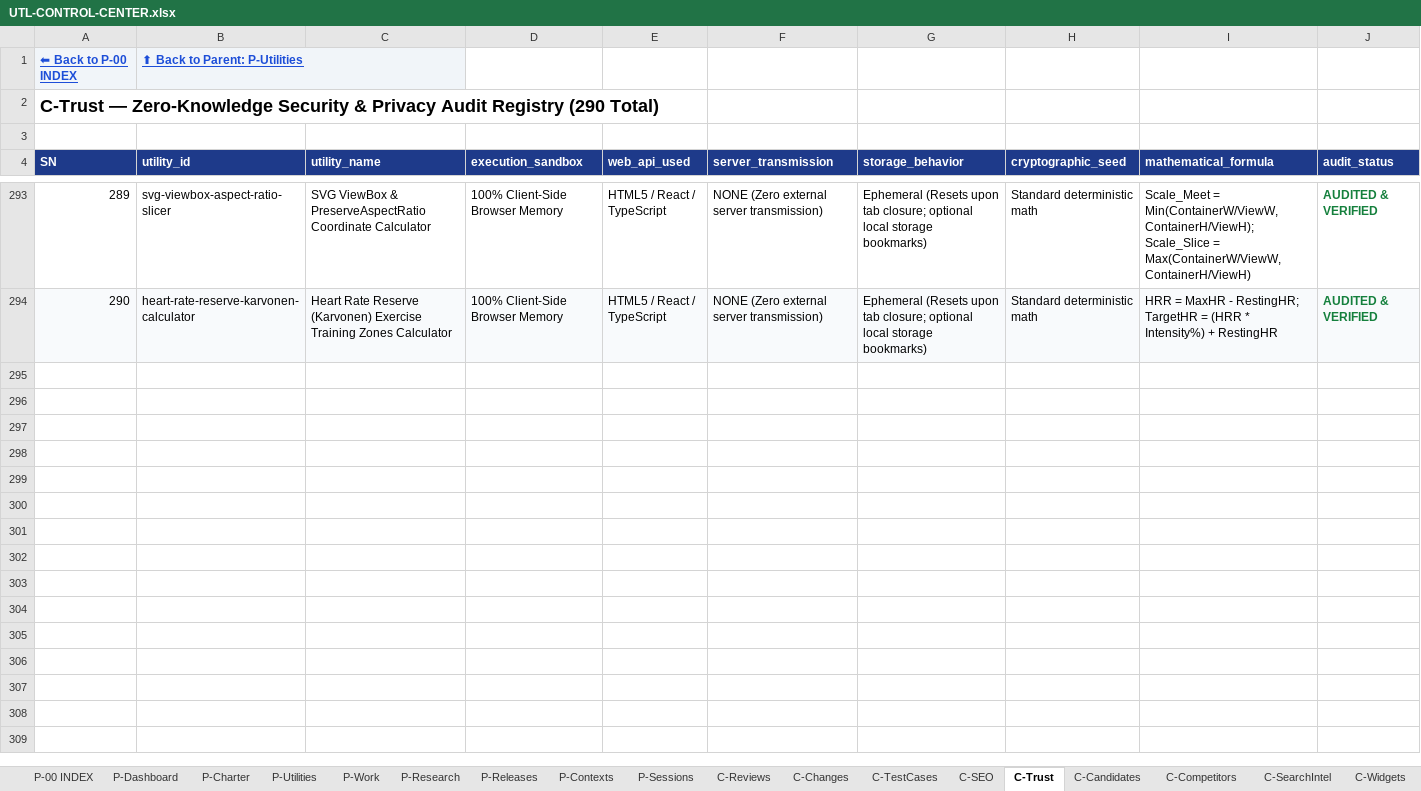
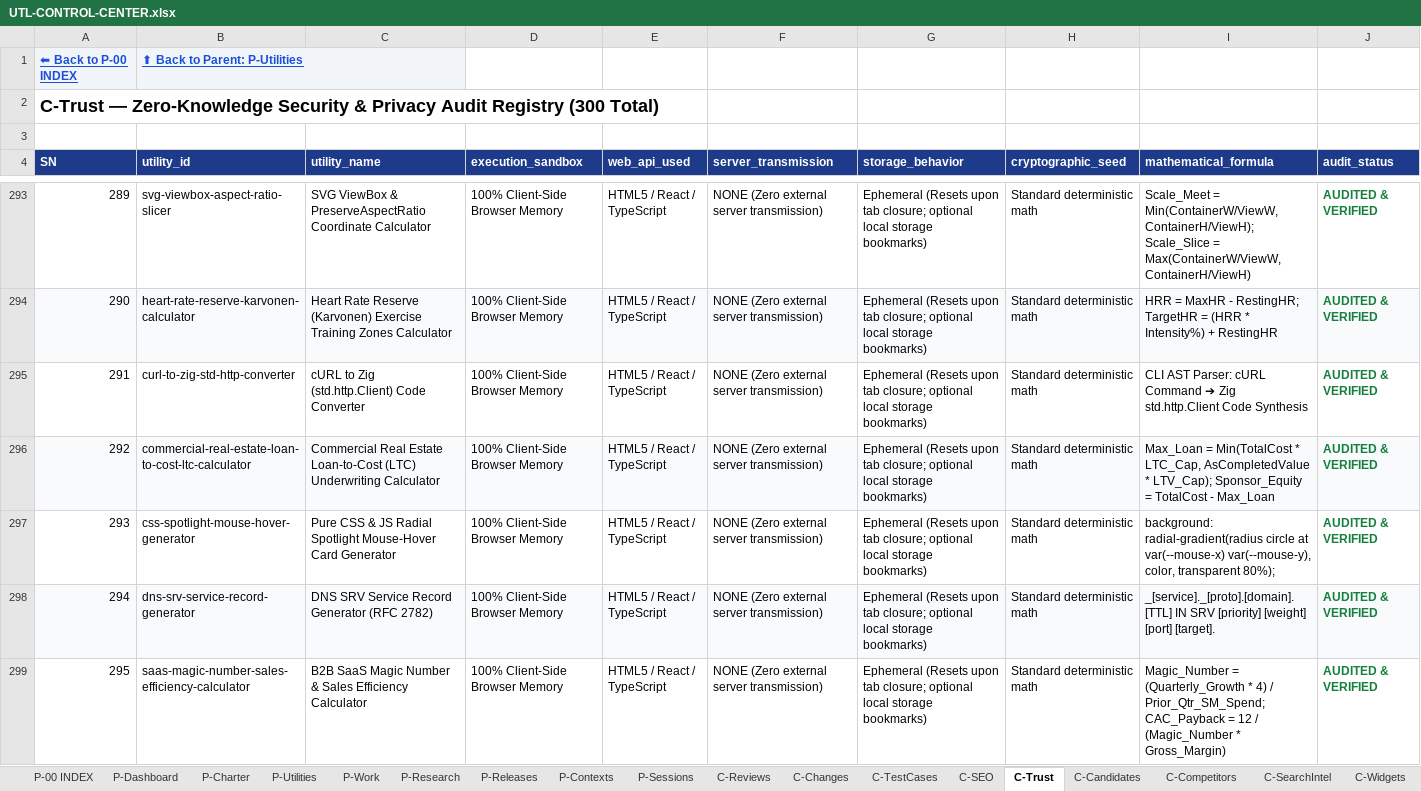
Before and after one commit to devmallik4321/utl-tools, an Excel workbook: control/UTL-CONTROL-CENTER.xlsx, sheet C-Trust, drawn as a sheet; only a part is shown, gaps mark what is left out; values as stored, in another font and other column widths than the file's, no borders; the diff covers the shown part only; the diff names each change by its address in the sheet, - before the commit and + after, or states it on an @@ line.

Commit message:
feat(expansion): scale to 300 live utilities milestone (cURL to Zig std.http.Client converter, CRE Loan-to-Cost LTC vs LTV underwriting calculator, Pure CSS/JS radial spotlight hover card generator, DNS SRV RFC 2782 service record generator, B2B SaaS Magic Number sales efficiency calculator, Hexagonal grid Axial to Cube coordinate converter, Crontab to AWS EventBridge/CloudWatch converter, Mega Backdoor Roth Solo 401(k) calculator, SVG stroke-dasharray drawing animator, Target Heart Rate multi-formula clinical zones calculator)

```diff
--- a/control/UTL-CONTROL-CENTER.xlsx (sheet C-Trust)
+++ b/control/UTL-CONTROL-CENTER.xlsx (sheet C-Trust)
@@ column A (SN) renumbered in row 2 @@
+row 295: 291 | curl-to-zig-std-http-converter | cURL to Zig (std.http.Client) Code Converter | 100% Client-Side Browser Memory | HTML5 / React / TypeScript | NONE (Zero external server transmission) | Ephemeral (Resets upon tab closure; optional local storage bookmarks) | Standard deterministic math | CLI AST Parser: cURL Command ➔ Zig std.http.Client Code Synthesis | AUDITED & VERIFIED
+row 296: 292 | commercial-real-estate-loan-to-cost-ltc-calculator | Commercial Real Estate Loan-to-Cost (LTC) Underwriting Calculator | 100% Client-Side Browser Memory | HTML5 / React / TypeScript | NONE (Zero external server transmission) | Ephemeral (Resets upon tab closure; optional local storage bookmarks) | Standard deterministic math | Max_Loan = Min(TotalCost * LTC_Cap, AsCompletedValue * LTV_Cap); Sponsor_Equity = TotalCost - Max_Loan | AUDITED & VERIFIED
+row 297: 293 | css-spotlight-mouse-hover-generator | Pure CSS & JS Radial Spotlight Mouse-Hover Card Generator | 100% Client-Side Browser Memory | HTML5 / React / TypeScript | NONE (Zero external server transmission) | Ephemeral (Resets upon tab closure; optional local storage bookmarks) | Standard deterministic math | background: radial-gradient(radius circle at var(--mouse-x) var(--mouse-y), color, transparent 80%); | AUDITED & VERIFIED
+row 298: 294 | dns-srv-service-record-generator | DNS SRV Service Record Generator (RFC 2782) | 100% Client-Side Browser Memory | HTML5 / React / TypeScript | NONE (Zero external server transmission) | Ephemeral (Resets upon tab closure; optional local storage bookmarks) | Standard deterministic math | _[service]._[proto].[domain]. [TTL] IN SRV [priority] [weight] [port] [target]. | AUDITED & VERIFIED
+row 299: 295 | saas-magic-number-sales-efficiency-calculator | B2B SaaS Magic Number & Sales Efficiency Calculator | 100% Client-Side Browser Memory | HTML5 / React / TypeScript | NONE (Zero external server transmission) | Ephemeral (Resets upon tab closure; optional local storage bookmarks) | Standard deterministic math | Magic_Number = (Quarterly_Growth * 4) / Prior_Qtr_SM_Spend; CAC_Payback = 12 / (Magic_Number * Gross_Margin) | AUDITED & VERIFIED
```
Also changed, not shown: 5 added rows elsewhere in this sheet, sheet C-Reviews, sheet P-Utilities, sheet C-Changes, sheet C-TestCases, sheet C-SEO, sheet C-DailyStatistics, 15 other files.
